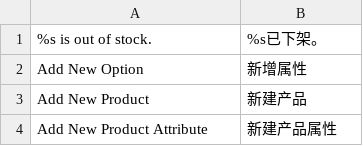
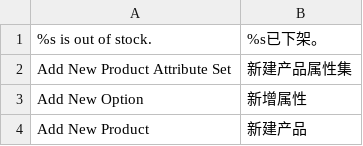
Before and after one commit to peachyang/py_website, a CSV file: app/i18n/zh-CN/catalog.csv, drawn as a sheet; only a part is shown; the shorter side is filled out with more unchanged rows.

```diff
--- a/app/i18n/zh-CN/catalog.csv
+++ b/app/i18n/zh-CN/catalog.csv
@@ -1,2 +1,3 @@
 "%s is out of stock.","%s已下架。"
+"Add New Product Attribute Set","新建产品属性集"
 "Add New Option","新增属性"
```
Also changed, not shown: 4 other files.
